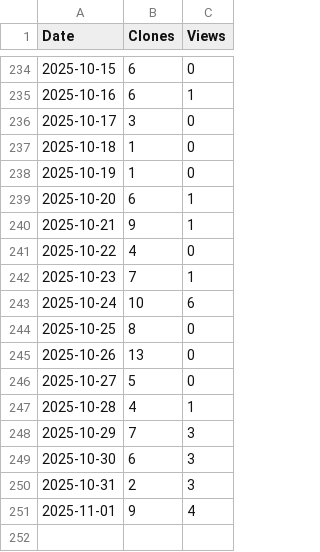
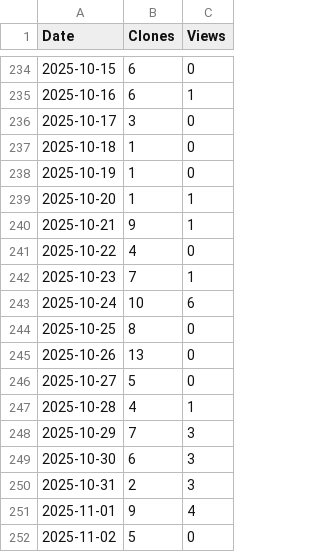
Before and after one commit to arc-research-lab/SCARIF, a CSV file: assets/SCARIF.csv, drawn as a sheet; only a part is shown, gaps mark what is left out.

```diff
--- a/assets/SCARIF.csv
+++ b/assets/SCARIF.csv
@@ -238,3 +238,3 @@ Date,Clones,Views
 2025-10-19,1,0
-2025-10-20,6,1
+2025-10-20,1,1
 2025-10-21,9,1
@@ -251 +251,2 @@ Date,Clones,Views
 2025-11-01,9,4
+2025-11-02,5,0
```
Also changed, not shown: 1 other file.
